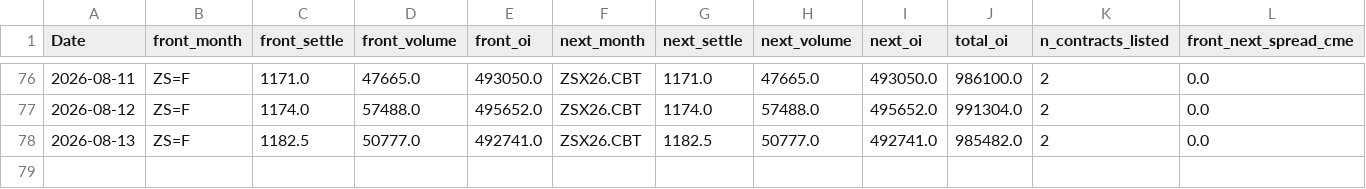
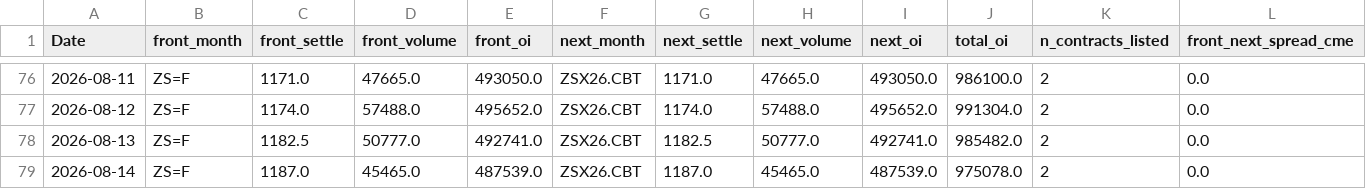
Before and after one commit to Nicotina712/agrocast, a CSV file: data/cme_history.csv, drawn as a sheet; only a part is shown, gaps mark what is left out; the diff names each change by its address in the sheet, - before the commit and + after, or states it on an @@ line.

```diff
--- a/data/cme_history.csv
+++ b/data/cme_history.csv
+row 79: 2026-08-14 | ZS=F | 1187.0 | 45465.0 | 487539.0 | ZSX26.CBT | 1187.0 | 45465.0 | 487539.0 | 975078.0 | 2 | 0.0
```
Also changed, not shown: artifacts/event_memory.csv, artifacts/signals.csv, 49 other files.
